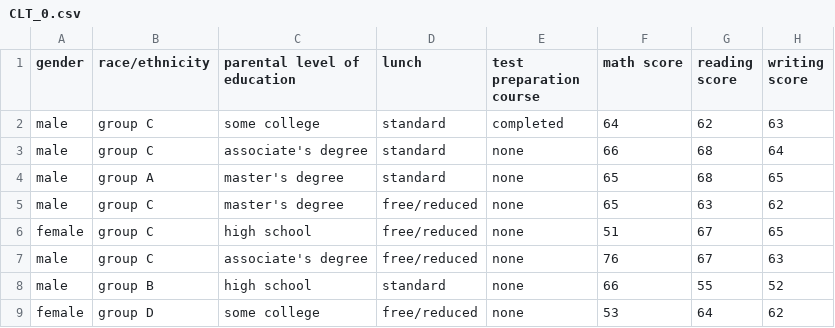
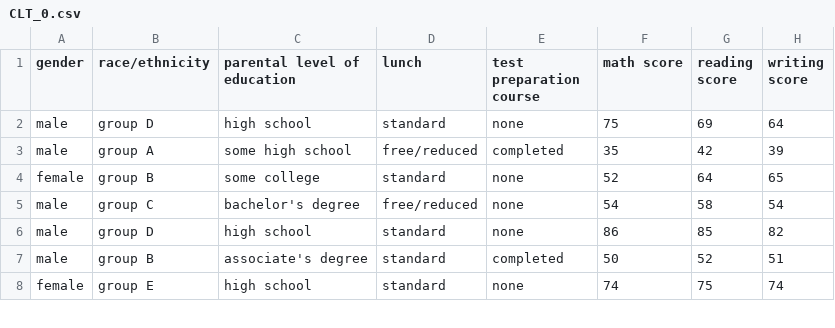
Before and after one commit to nabefuta220/SA-lab1, a CSV file: output/CLT_0.csv, drawn as a sheet; only a part is shown; the diff covers the shown part only.

```diff
--- a/output/CLT_0.csv
+++ b/output/CLT_0.csv
@@ -1,9 +1,8 @@
 gender,race/ethnicity,parental level of education,lunch,test preparation course,math score,reading score,writing score
-male,group C,some college,standard,completed,64,62,63
-male,group C,associate's degree,standard,none,66,68,64
-male,group A,master's degree,standard,none,65,68,65
-male,group C,master's degree,free/reduced,none,65,63,62
-female,group C,high school,free/reduced,none,51,67,65
-male,group C,associate's degree,free/reduced,none,76,67,63
-male,group B,high school,standard,none,66,55,52
-female,group D,some college,free/reduced,none,53,64,62
+male,group D,high school,standard,none,75,69,64
+male,group A,some high school,free/reduced,completed,35,42,39
+female,group B,some college,standard,none,52,64,65
+male,group C,bachelor's degree,free/reduced,none,54,58,54
+male,group D,high school,standard,none,86,85,82
+male,group B,associate's degree,standard,completed,50,52,51
+female,group E,high school,standard,none,74,75,74
```
Also changed, not shown: 5 added rows, 4 removed rows and 35 edited cells elsewhere in this file, output/CLT_1.csv, output/CLT_3.csv, 10 other files.
